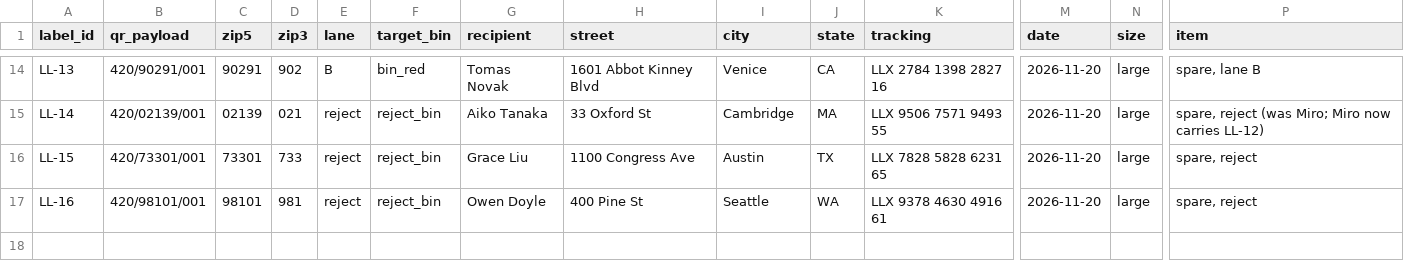
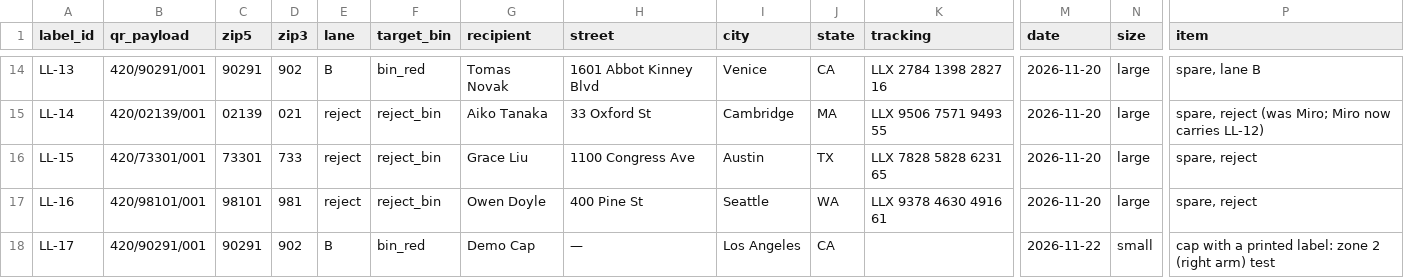
Before and after one commit to ayushgawai/LabelLoop, a CSV file: docs/labels/labels.csv, drawn as a sheet; only a part is shown, gaps mark what is left out; rows hold the shown columns only; the diff names each change by its address in the sheet, - before the commit and + after, or states it on an @@ line.

```diff
--- a/docs/labels/labels.csv
+++ b/docs/labels/labels.csv
+row 18: LL-17 | 420/90291/001 | 90291 | 902 | B | bin_red | Demo Cap | — | Los Angeles | CA |  | 2026-11-22 | small | cap with a printed label: zone 2 (right arm) test
```
Also changed, not shown: 3 other files.
